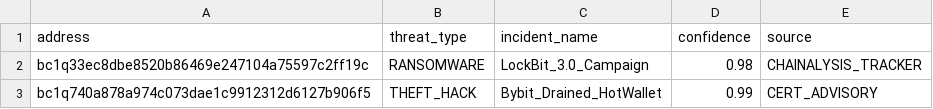
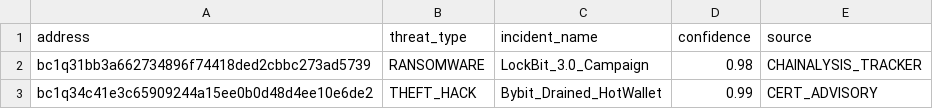
Before and after one commit to KAVYAJOSHI1/BEANS, a CSV file: data/seeds/illicit_seeds.csv, drawn as a sheet.

```diff
--- a/data/seeds/illicit_seeds.csv
+++ b/data/seeds/illicit_seeds.csv
@@ -1,3 +1,3 @@
 address,threat_type,incident_name,confidence,source
-bc1q33ec8dbe8520b86469e247104a75597c2ff19c,RANSOMWARE,LockBit_3.0_Campaign,0.98,CHAINALYSIS_TRACKER
-bc1q740a878a974c073dae1c9912312d6127b906f5,THEFT_HACK,Bybit_Drained_HotWallet,0.99,CERT_ADVISORY
+bc1q31bb3a662734896f74418ded2cbbc273ad5739,RANSOMWARE,LockBit_3.0_Campaign,0.98,CHAINALYSIS_TRACKER
+bc1q34c41e3c65909244a15ee0b0d48d4ee10e6de2,THEFT_HACK,Bybit_Drained_HotWallet,0.99,CERT_ADVISORY
```
Also changed, not shown: data/synth/test_fixture/labels.csv, data/synth/test_fixture/seeds.csv, 7 other files.
